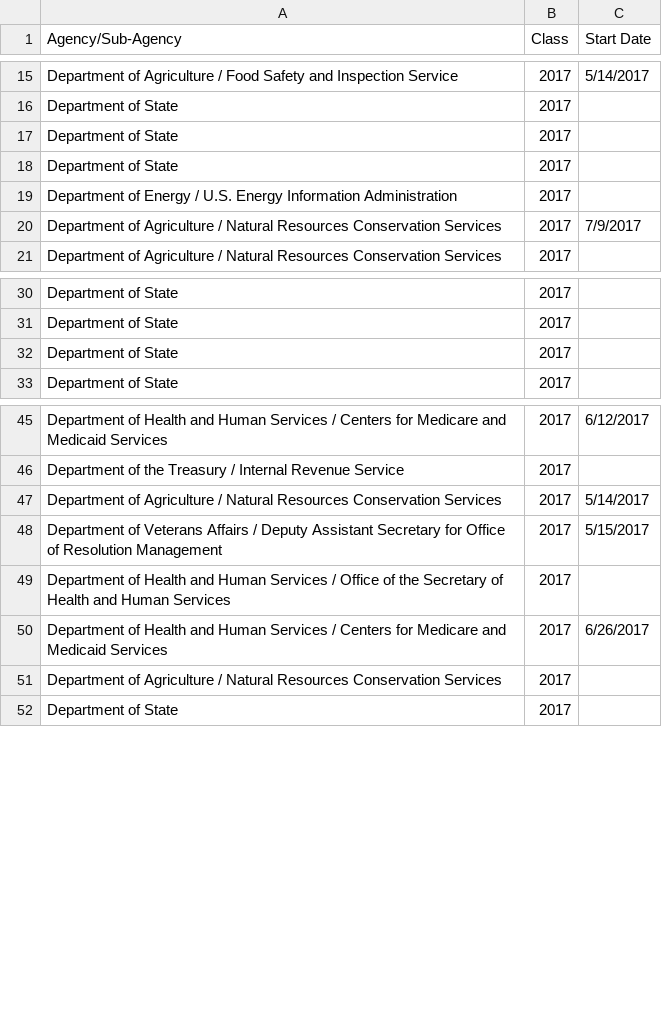
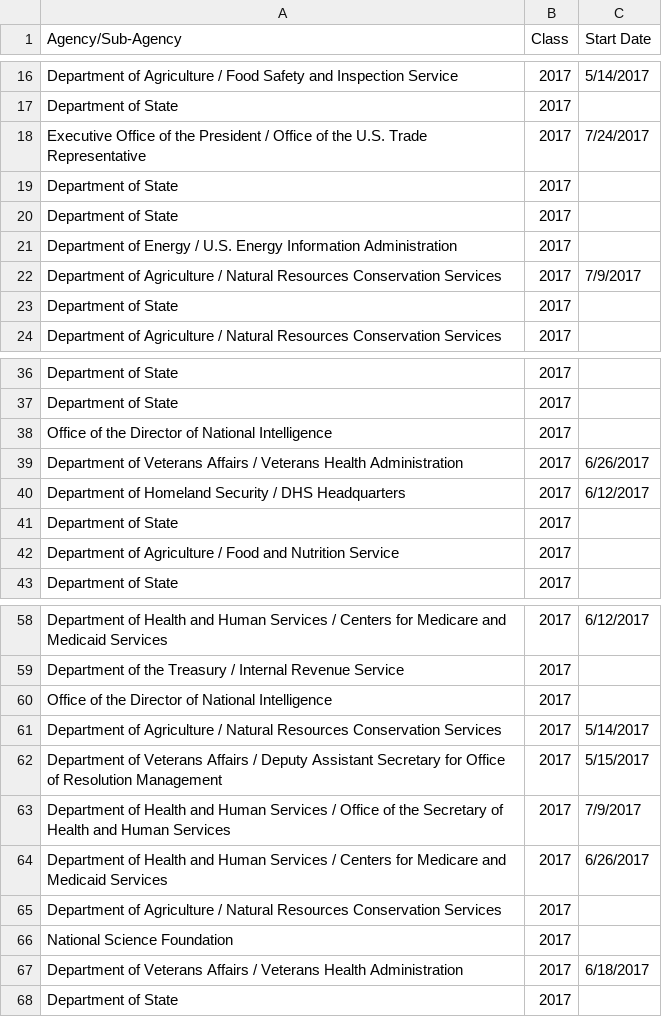
Before and after one commit to keklarup/PMF, a CSV file: PMF_GitHub/appointmentAgencies-GitHub.csv, drawn as a sheet; only a part is shown, gaps mark what is left out; the diff covers the shown part only.

```diff
--- a/PMF_GitHub/appointmentAgencies-GitHub.csv
+++ b/PMF_GitHub/appointmentAgencies-GitHub.csv
@@ -16,2 +17,3 @@ Department of Agriculture / Food Safety and Inspection Service,2017,5/14/2017
 Department of State,2017,
+Executive Office of the President / Office of the U.S. Trade Representative,2017,7/24/2017
 Department of State,2017,
@@ -20,2 +22,3 @@ Department of Energy / U.S. Energy Information Administration,2017,
 Department of Agriculture / Natural Resources Conservation Services,2017,7/9/2017
+Department of State,2017,
 Department of Agriculture / Natural Resources Conservation Services,2017,
@@ -31,3 +37,7 @@ Department of State,2017,
 Department of State,2017,
+Office of the Director of National Intelligence,2017,
+Department of Veterans Affairs / Veterans Health Administration,2017,6/26/2017
+Department of Homeland Security / DHS Headquarters,2017,6/12/2017
 Department of State,2017,
+Department of Agriculture / Food and Nutrition Service,2017,
 Department of State,2017,
@@ -46,7 +59,10 @@ Department of Health and Human Services / Centers for Medicare and Medicaid Serv
 Department of the Treasury / Internal Revenue Service,2017,
+Office of the Director of National Intelligence,2017,
 Department of Agriculture / Natural Resources Conservation Services,2017,5/14/2017
 Department of Veterans Affairs / Deputy Assistant Secretary for Office of Resolution Management,2017,5/15/2017
-Department of Health and Human Services / Office of the Secretary of Health and Human Services,2017,
+Department of Health and Human Services / Office of the Secretary of Health and Human Services,2017,7/9/2017
 Department of Health and Human Services / Centers for Medicare and Medicaid Services,2017,6/26/2017
 Department of Agriculture / Natural Resources Conservation Services,2017,
+National Science Foundation,2017,
+Department of Veterans Affairs / Veterans Health Administration,2017,6/18/2017
 Department of State,2017,
```
Also changed, not shown: 13 added rows, 1 removed row and 2 edited cells elsewhere in this file, 8 other files.
